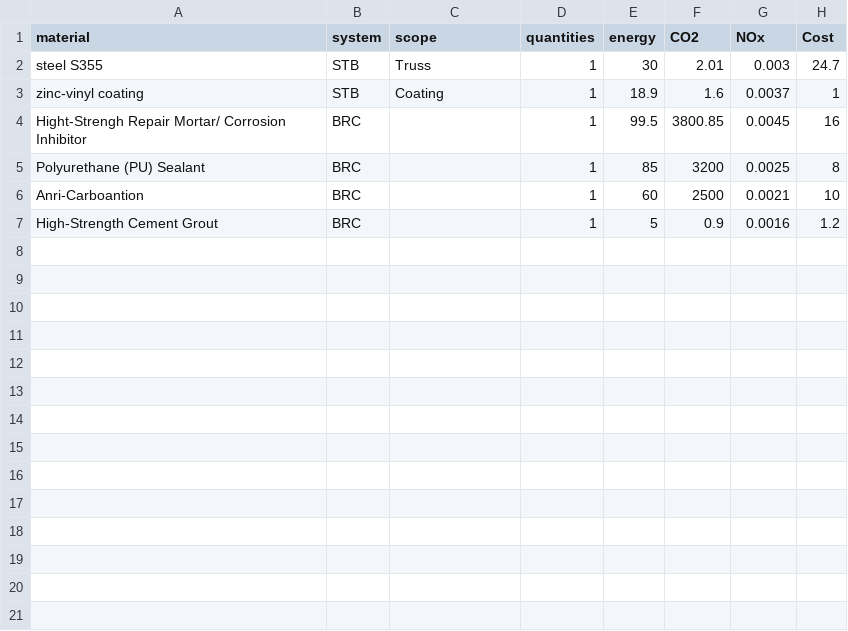
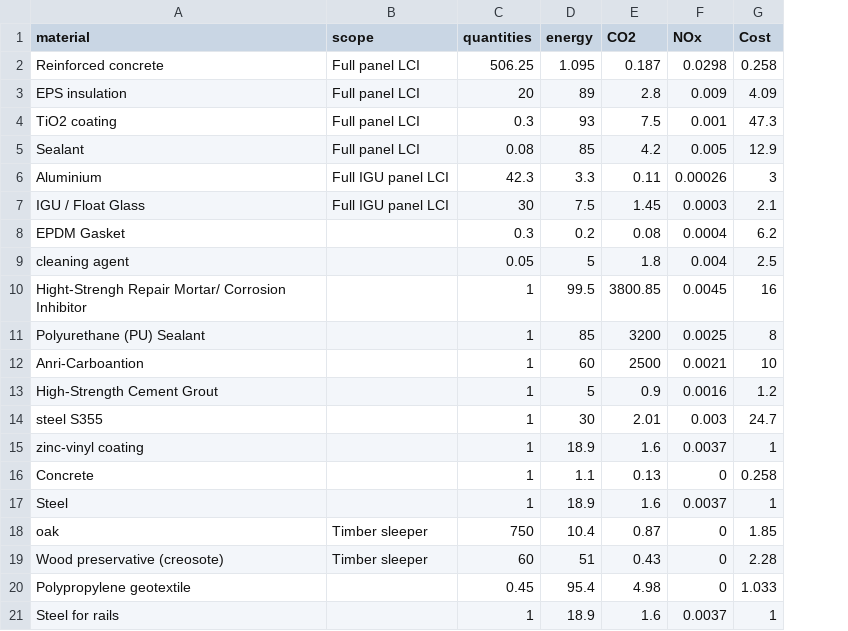
Before and after one commit to Yuuka-xi/LCA-Group-Project-H, a CSV file: LCImaterials.csv, drawn as a sheet; removed rows and columns are numbered as before the commit, all else as after; the diff names each change by its address in the sheet, - before the commit and + after, or states it on an @@ line.

```diff
--- a/LCImaterials.csv
+++ b/LCImaterials.csv
-column B (system), rows 4-7: all BRC
-row 2: steel S355 | STB | Truss | 1 | 30 | 2.01 | 0.003 | 24.7
-row 3: zinc-vinyl coating | STB | Coating | 1 | 18.9 | 1.6 | 0.0037 | 1
+row 2: Reinforced concrete | Full panel LCI | 506.25 | 1.095 | 0.187 | 0.0298 | 0.258
+row 3: EPS insulation | Full panel LCI | 20 | 89 | 2.8 | 0.009 | 4.09
+row 4: TiO2 coating | Full panel LCI | 0.3 | 93 | 7.5 | 0.001 | 47.3
+row 5: Sealant | Full panel LCI | 0.08 | 85 | 4.2 | 0.005 | 12.9
+row 6: Aluminium | Full IGU panel LCI | 42.3 | 3.3 | 0.11 | 0.00026 | 3
+row 7: IGU / Float Glass | Full IGU panel LCI | 30 | 7.5 | 1.45 | 0.0003 | 2.1
+row 8: EPDM Gasket |  | 0.3 | 0.2 | 0.08 | 0.0004 | 6.2
+row 9: cleaning agent |  | 0.05 | 5 | 1.8 | 0.004 | 2.5
+row 14: steel S355 |  | 1 | 30 | 2.01 | 0.003 | 24.7
+row 15: zinc-vinyl coating |  | 1 | 18.9 | 1.6 | 0.0037 | 1
+row 16: Concrete |  | 1 | 1.1 | 0.13 | 0 | 0.258
+row 17: Steel |  | 1 | 18.9 | 1.6 | 0.0037 | 1
+row 18: oak | Timber sleeper | 750 | 10.4 | 0.87 | 0 | 1.85
+row 19: Wood preservative (creosote) | Timber sleeper | 60 | 51 | 0.43 | 0 | 2.28
+row 20: Polypropylene geotextile |  | 0.45 | 95.4 | 4.98 | 0 | 1.033
+row 21: Steel for rails |  | 1 | 18.9 | 1.6 | 0.0037 | 1
```
Also changed, not shown: events_input.csv, 1 other file.
